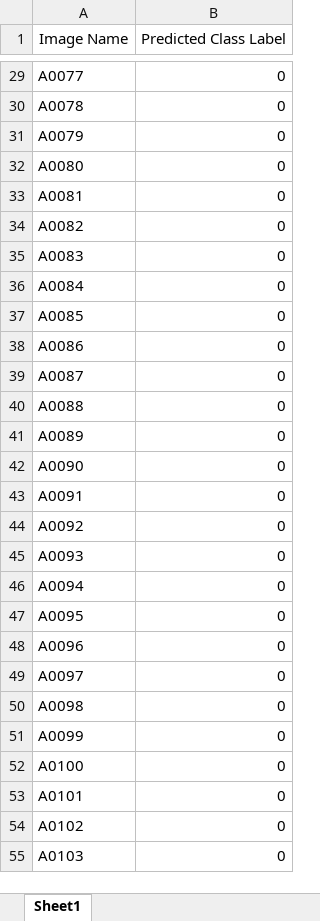
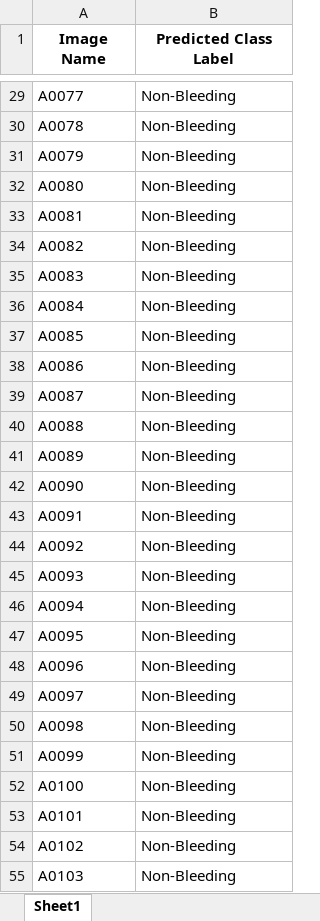
Before and after one commit to BasitAlawode/WCEBleedGen, an Excel workbook: results/excel/Test_Dataset_2.xlsx, sheet Sheet1, drawn as a sheet; only a part is shown, gaps mark what is left out; values as stored, in another font and other column widths than the file's, no borders; the diff covers the shown part only; the diff names each change by its address in the sheet, - before the commit and + after, or states it on an @@ line.

```diff
--- a/results/excel/Test_Dataset_2.xlsx (sheet Sheet1)
+++ b/results/excel/Test_Dataset_2.xlsx (sheet Sheet1)
-A1:B1 bold: off
+A1:B1 bold: on
-B29:B55 alignment: right
+B29:B55 alignment: left
-B29:B55 (Predicted Class Label): 0
+B29:B55 (Predicted Class Label): Non-Bleeding
```
Also changed, not shown: 488 edited cells and cell formats elsewhere in this sheet, results/excel/Test_Dataset_1.xlsx, 1 other file.
